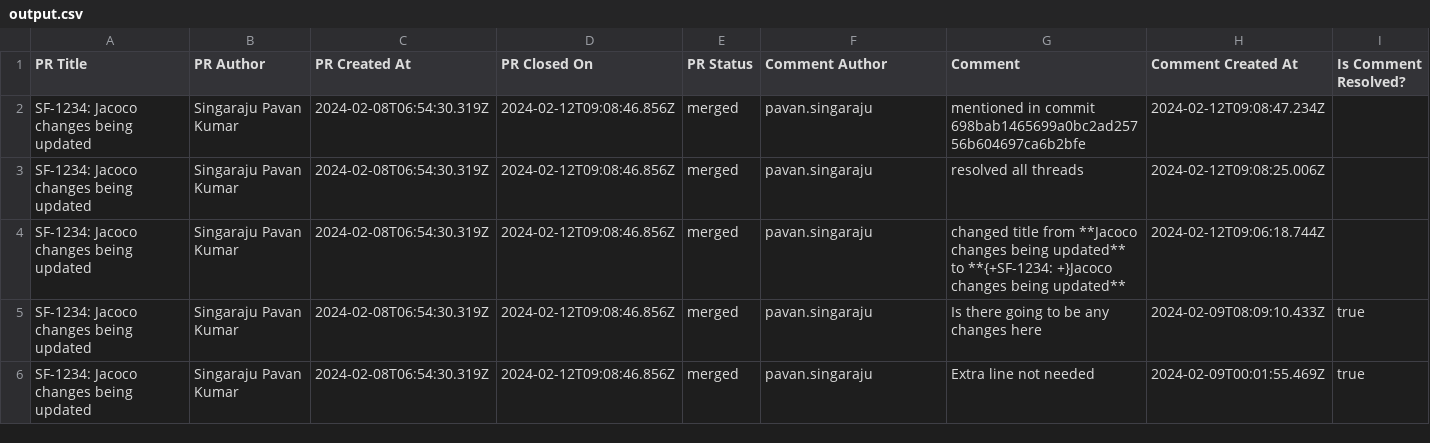
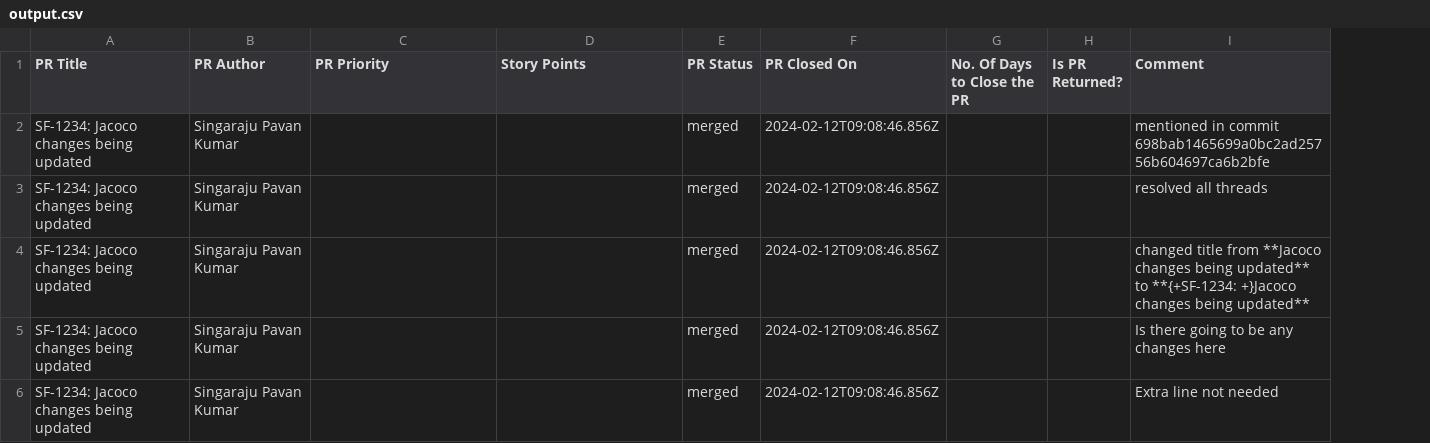
Before and after one commit to PavanSingaraju-AL/al-sonar, a CSV file: scripts/src/main/output.csv, drawn as a sheet; removed rows and columns are numbered as before the commit, all else as after; the diff names each change by its address in the sheet, - before the commit and + after, or states it on an @@ line.

```diff
--- a/scripts/src/main/output.csv
+++ b/scripts/src/main/output.csv
+column G (No. Of Days to Close the PR), empty
+column H (Is PR Returned?), empty
-column H (Comment Created At), rows 2-6: 2024-02-12T09:08:47.234Z | 2024-02-12T09:08:25.006Z | 2024-02-12T09:06:18.744Z | 2024-02-09T08:09:10.433Z | 2024-02-09T00:01:55.469Z
-column I (Is Comment Resolved?), rows 5-6: true | true
-C1: PR Created At
+C1: PR Priority
-D1: PR Closed On
+D1: Story Points
-F1: Comment Author
+F1: PR Closed On
-C2:C6 (PR Priority): 2024-02-08T06:54:30.319Z
+C2:C6 (PR Priority): (empty)
-D2:D6 (Story Points): 2024-02-12T09:08:46.856Z
+D2:D6 (Story Points): (empty)
-F2:F6 (PR Closed On): pavan.singaraju
+F2:F6 (PR Closed On): 2024-02-12T09:08:46.856Z
```
Also changed, not shown: scripts/src/main/github_output.csv, 3 other files.
